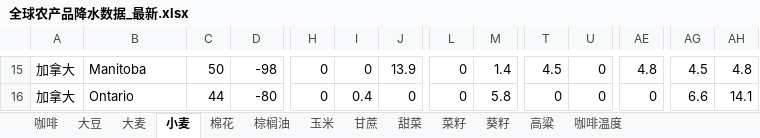
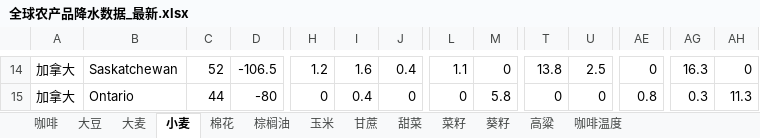
Before and after one commit to 2368846312-oss/ag-weather, an Excel workbook: 全球农产品降水数据_最新.xlsx, sheet 小麦, drawn as a sheet; only a part is shown, gaps mark what is left out; values as stored, in another font and other column widths than the file's, no cell formats; addresses are those after the commit; the diff covers the shown part only; the diff names each change by its address in the sheet, - before the commit and + after, or states it on an @@ line.

```diff
--- a/全球农产品降水数据_最新.xlsx (sheet 小麦)
+++ b/全球农产品降水数据_最新.xlsx (sheet 小麦)
-B14: Manitoba
+B14: Saskatchewan
-C14: 50
+C14: 52
-D14: -98
+D14: -106.5
-H14: 0
+H14: 1.2
-I14: 0
+I14: 1.6
-J14: 13.9
+J14: 0.4
-L14: 0
+L14: 1.1
-M14: 1.4
+M14: 0
-T14: 4.5
+T14: 13.8
-U14: 0
+U14: 2.5
-AE14: 4.8
+AE14: 0
-AG14: 4.5
+AG14: 16.3
-AH14: 4.8
+AH14: 0
-AE15: 0
+AE15: 0.8
-AG15: 6.6
+AG15: 0.3
-AH15: 14.1
+AH15: 11.3
```
Also changed, not shown: 13 added rows, 13 removed rows, 1 moved row and 249 edited cells elsewhere in this sheet, sheet 玉米, sheet 葵籽, sheet 咖啡温度, sheet 菜籽, sheet 大豆, sheet 大麦, 6 more sheets, cell formats, VHI_Data/VHI_最近6周汇总.xlsx.
